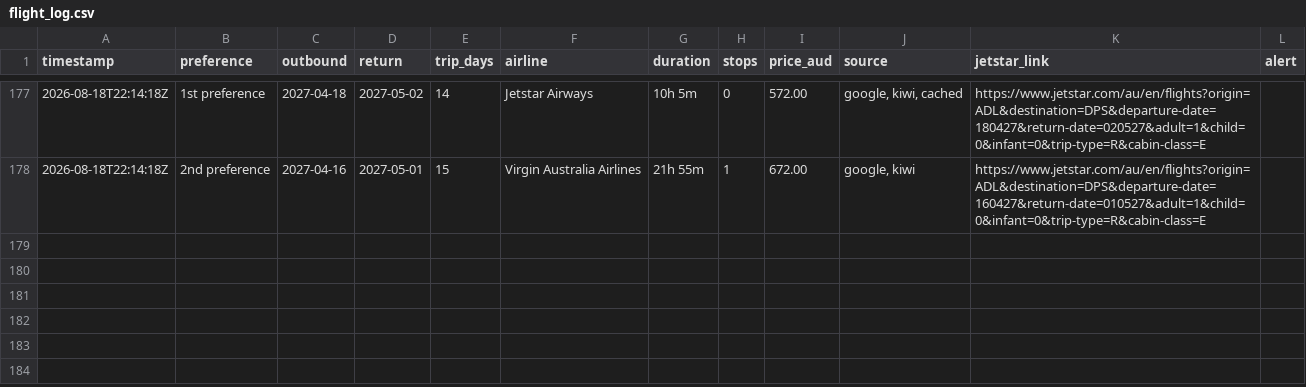
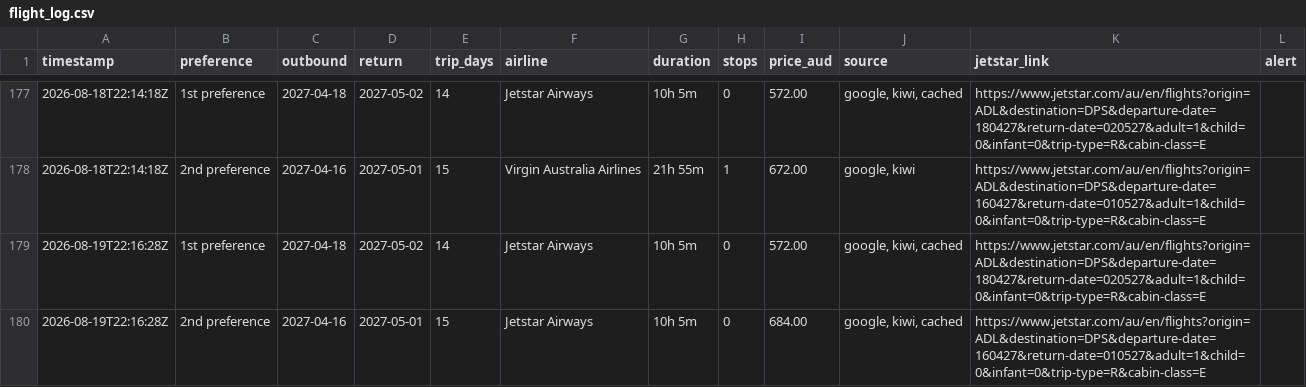
Before and after one commit to ashrleahy/FlightTracker2, a CSV file: flight_log.csv, drawn as a sheet; only a part is shown, gaps mark what is left out.

```diff
--- a/flight_log.csv
+++ b/flight_log.csv
@@ -178 +178,3 @@ timestamp,preference,outbound,return,trip_days,airline,duration,stops,price_aud,
 2026-08-18T22:14:18Z,2nd preference,2027-04-16,2027-05-01,15,Virgin Australia Airlines,21h 55m,1,672.00,"google, kiwi",https://www.jetstar.com/au/en/flights?origin=ADL&destination=DPS&departure-date=160427&return-date=010527&adult=1&child=0&infant=0&trip-type=R&cabin-class=E,
+2026-08-19T22:16:28Z,1st preference,2027-04-18,2027-05-02,14,Jetstar Airways,10h 5m,0,572.00,"google, kiwi, cached",https://www.jetstar.com/au/en/flights?origin=ADL&destination=DPS&departure-date=180427&return-date=020527&adult=1&child=0&infant=0&trip-type=R&cabin-class=E,
+2026-08-19T22:16:28Z,2nd preference,2027-04-16,2027-05-01,15,Jetstar Airways,10h 5m,0,684.00,"google, kiwi, cached",https://www.jetstar.com/au/en/flights?origin=ADL&destination=DPS&departure-date=160427&return-date=010527&adult=1&child=0&infant=0&trip-type=R&cabin-class=E,
```
Also changed, not shown: hotel_log.csv.
